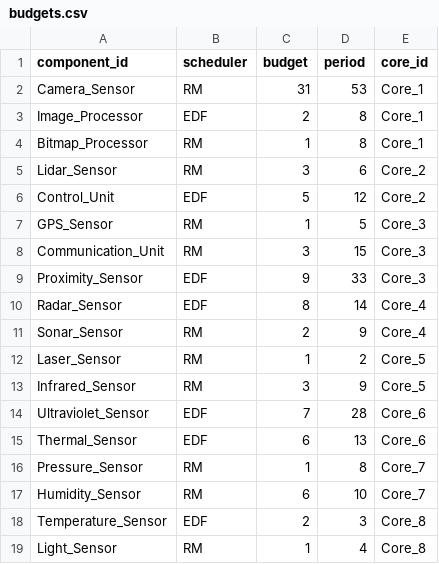
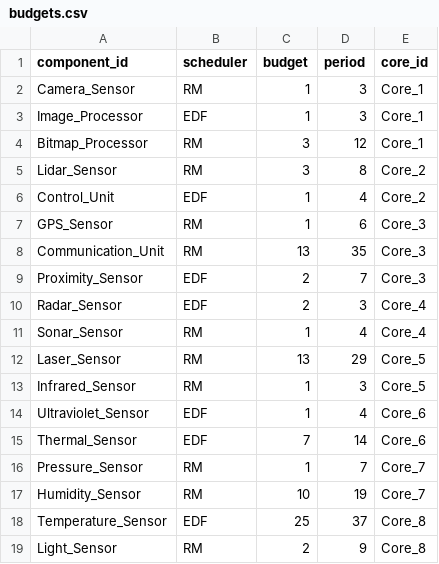
Before and after one commit to Plyncesilva/DRTS_Project-Test-Cases, a CSV file: 5-huge-test-case/budgets.csv, drawn as a sheet.

```diff
--- a/5-huge-test-case/budgets.csv
+++ b/5-huge-test-case/budgets.csv
@@ -1,19 +1,19 @@
 component_id,scheduler,budget,period,core_id
-Camera_Sensor,RM,31,53,Core_1
-Image_Processor,EDF,2,8,Core_1
-Bitmap_Processor,RM,1,8,Core_1
-Lidar_Sensor,RM,3,6,Core_2
-Control_Unit,EDF,5,12,Core_2
-GPS_Sensor,RM,1,5,Core_3
-Communication_Unit,RM,3,15,Core_3
-Proximity_Sensor,EDF,9,33,Core_3
-Radar_Sensor,EDF,8,14,Core_4
-Sonar_Sensor,RM,2,9,Core_4
-Laser_Sensor,RM,1,2,Core_5
-Infrared_Sensor,RM,3,9,Core_5
-Ultraviolet_Sensor,EDF,7,28,Core_6
-Thermal_Sensor,EDF,6,13,Core_6
-Pressure_Sensor,RM,1,8,Core_7
-Humidity_Sensor,RM,6,10,Core_7
-Temperature_Sensor,EDF,2,3,Core_8
-Light_Sensor,RM,1,4,Core_8
+Camera_Sensor,RM,1,3,Core_1
+Image_Processor,EDF,1,3,Core_1
+Bitmap_Processor,RM,3,12,Core_1
+Lidar_Sensor,RM,3,8,Core_2
+Control_Unit,EDF,1,4,Core_2
+GPS_Sensor,RM,1,6,Core_3
+Communication_Unit,RM,13,35,Core_3
+Proximity_Sensor,EDF,2,7,Core_3
+Radar_Sensor,EDF,2,3,Core_4
+Sonar_Sensor,RM,1,4,Core_4
+Laser_Sensor,RM,13,29,Core_5
+Infrared_Sensor,RM,1,3,Core_5
+Ultraviolet_Sensor,EDF,1,4,Core_6
+Thermal_Sensor,EDF,7,14,Core_6
+Pressure_Sensor,RM,1,7,Core_7
+Humidity_Sensor,RM,10,19,Core_7
+Temperature_Sensor,EDF,25,37,Core_8
+Light_Sensor,RM,2,9,Core_8
```
Also changed, not shown: 2-small-test-case/tasks.csv, 3-medium-test-case/tasks.csv, 21 other files.
